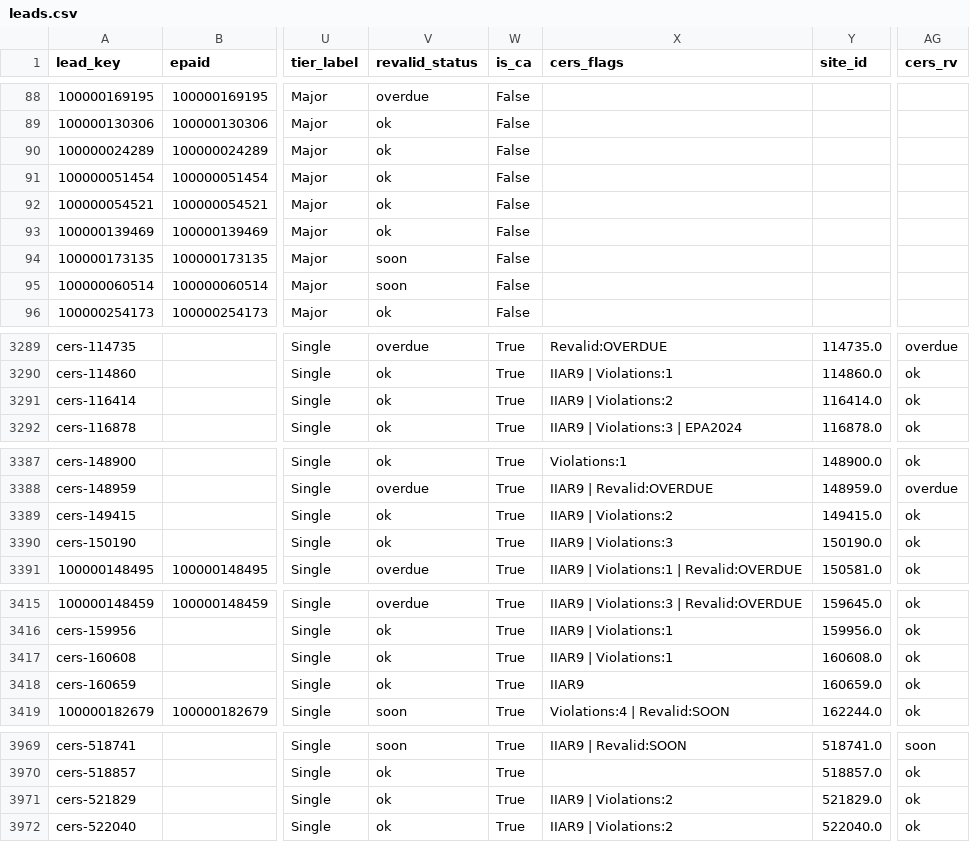
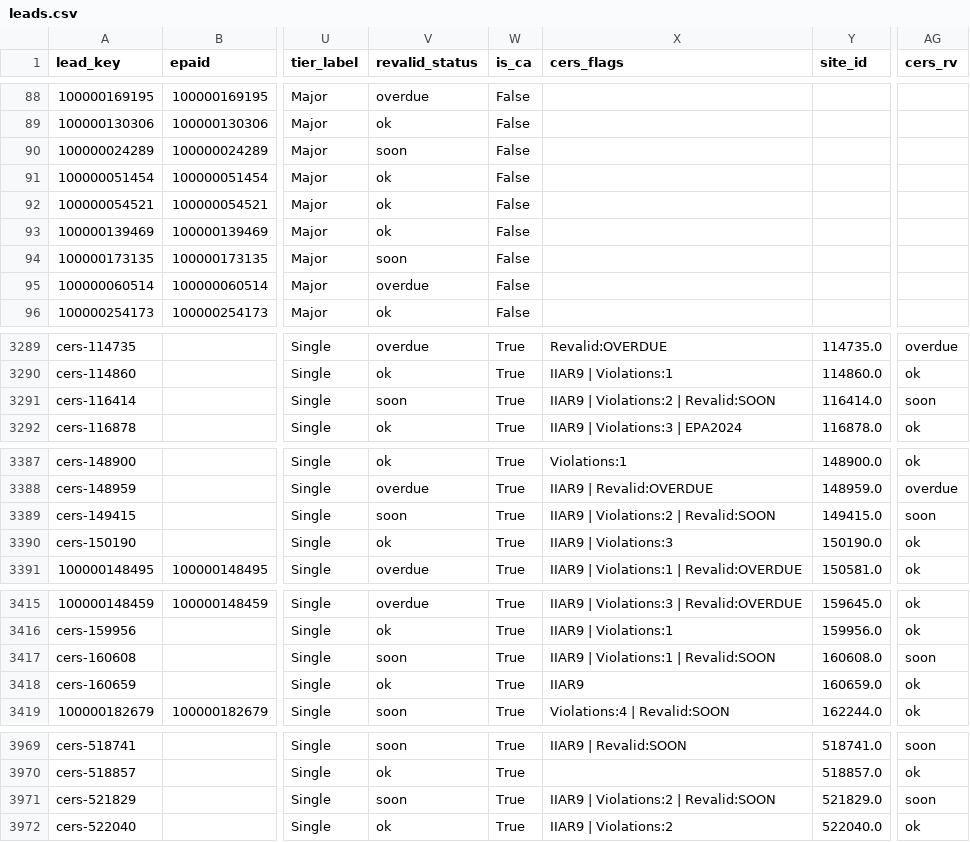
Before and after one commit to mikepizzari/calarp-dashboard, a CSV file: output/leads.csv, drawn as a sheet; only a part is shown, gaps mark what is left out; the diff covers the shown part only; the diff names each change by its address in the sheet, - before the commit and + after, or states it on an @@ line.

```diff
--- a/output/leads.csv
+++ b/output/leads.csv
-V90 (revalid_status): ok
+V90 (revalid_status): soon
-V95 (revalid_status): soon
+V95 (revalid_status): overdue
-V3291 (revalid_status): ok
+V3291 (revalid_status): soon
-X3291 (cers_flags): IIAR9 | Violations:2
+X3291 (cers_flags): IIAR9 | Violations:2 | Revalid:SOON
-AG3291 (cers_rv): ok
+AG3291 (cers_rv): soon
-V3389 (revalid_status): ok
+V3389 (revalid_status): soon
-X3389 (cers_flags): IIAR9 | Violations:2
+X3389 (cers_flags): IIAR9 | Violations:2 | Revalid:SOON
-AG3389 (cers_rv): ok
+AG3389 (cers_rv): soon
-V3417 (revalid_status): ok
+V3417 (revalid_status): soon
-X3417 (cers_flags): IIAR9 | Violations:1
+X3417 (cers_flags): IIAR9 | Violations:1 | Revalid:SOON
-AG3417 (cers_rv): ok
+AG3417 (cers_rv): soon
-V3971 (revalid_status): ok
+V3971 (revalid_status): soon
-X3971 (cers_flags): IIAR9 | Violations:2
+X3971 (cers_flags): IIAR9 | Violations:2 | Revalid:SOON
-AG3971 (cers_rv): ok
+AG3971 (cers_rv): soon
```
Also changed, not shown: 18 edited cells elsewhere in this file, 6 other files.
